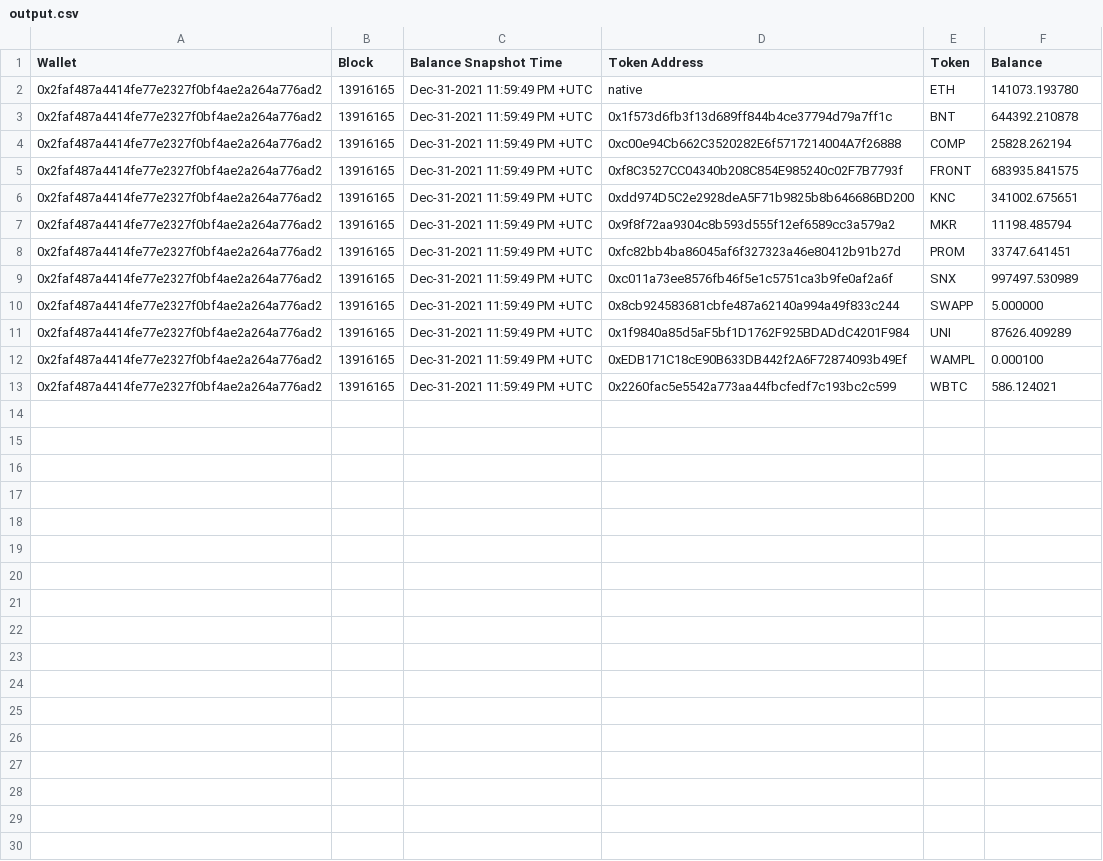
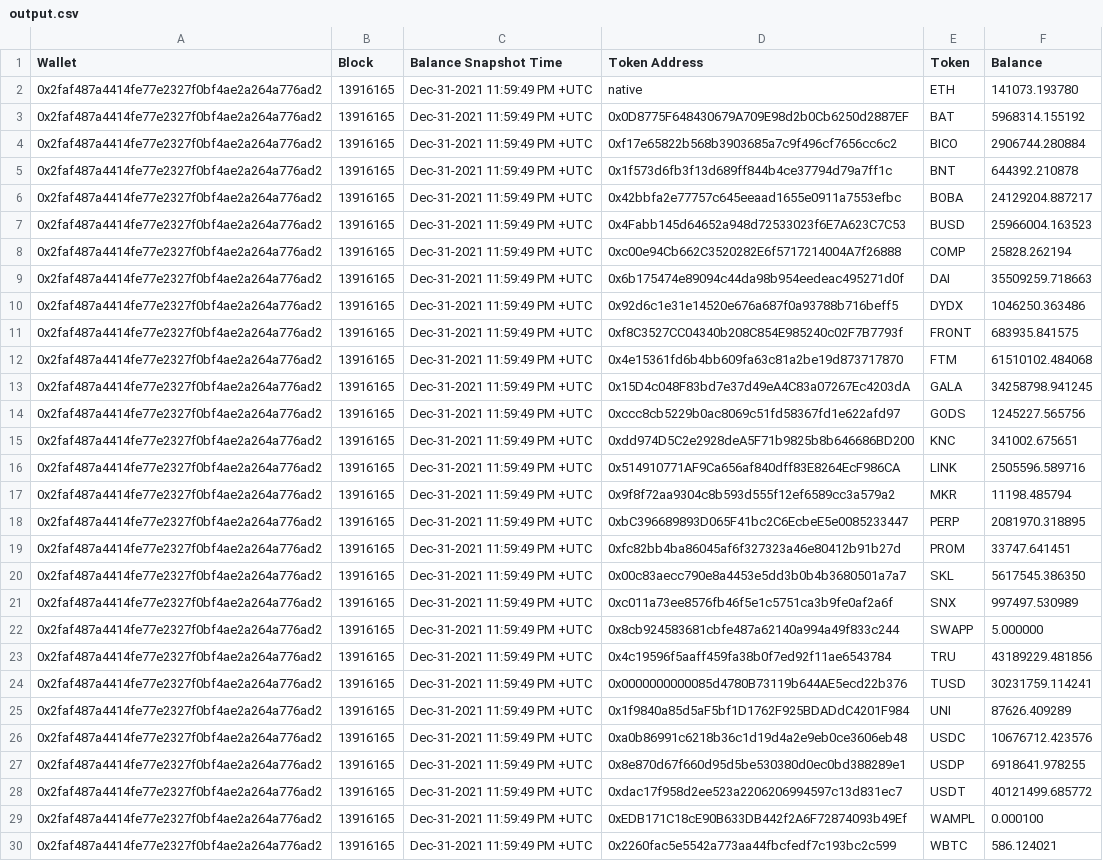
Before and after one commit to talkol/eth-historic-balances, a CSV file: output.csv, drawn as a sheet; only a part is shown; the diff covers the shown part only.

```diff
--- a/output.csv
+++ b/output.csv
@@ -2,11 +2,28 @@ Wallet,Block,Balance Snapshot Time,Token Address,Token,Balance
 0x2faf487a4414fe77e2327f0bf4ae2a264a776ad2,13916165,Dec-31-2021 11:59:49 PM +UTC,native,ETH,141073.193780
+0x2faf487a4414fe77e2327f0bf4ae2a264a776ad2,13916165,Dec-31-2021 11:59:49 PM +UTC,0x0D8775F648430679A709E98d2b0Cb6250d2887EF,BAT,5968314.155192
+0x2faf487a4414fe77e2327f0bf4ae2a264a776ad2,13916165,Dec-31-2021 11:59:49 PM +UTC,0xf17e65822b568b3903685a7c9f496cf7656cc6c2,BICO,2906744.280884
 0x2faf487a4414fe77e2327f0bf4ae2a264a776ad2,13916165,Dec-31-2021 11:59:49 PM +UTC,0x1f573d6fb3f13d689ff844b4ce37794d79a7ff1c,BNT,644392.210878
+0x2faf487a4414fe77e2327f0bf4ae2a264a776ad2,13916165,Dec-31-2021 11:59:49 PM +UTC,0x42bbfa2e77757c645eeaad1655e0911a7553efbc,BOBA,24129204.887217
+0x2faf487a4414fe77e2327f0bf4ae2a264a776ad2,13916165,Dec-31-2021 11:59:49 PM +UTC,0x4Fabb145d64652a948d72533023f6E7A623C7C53,BUSD,25966004.163523
 0x2faf487a4414fe77e2327f0bf4ae2a264a776ad2,13916165,Dec-31-2021 11:59:49 PM +UTC,0xc00e94Cb662C3520282E6f5717214004A7f26888,COMP,25828.262194
+0x2faf487a4414fe77e2327f0bf4ae2a264a776ad2,13916165,Dec-31-2021 11:59:49 PM +UTC,0x6b175474e89094c44da98b954eedeac495271d0f,DAI,35509259.718663
+0x2faf487a4414fe77e2327f0bf4ae2a264a776ad2,13916165,Dec-31-2021 11:59:49 PM +UTC,0x92d6c1e31e14520e676a687f0a93788b716beff5,DYDX,1046250.363486
 0x2faf487a4414fe77e2327f0bf4ae2a264a776ad2,13916165,Dec-31-2021 11:59:49 PM +UTC,0xf8C3527CC04340b208C854E985240c02F7B7793f,FRONT,683935.841575
+0x2faf487a4414fe77e2327f0bf4ae2a264a776ad2,13916165,Dec-31-2021 11:59:49 PM +UTC,0x4e15361fd6b4bb609fa63c81a2be19d873717870,FTM,61510102.484068
+0x2faf487a4414fe77e2327f0bf4ae2a264a776ad2,13916165,Dec-31-2021 11:59:49 PM +UTC,0x15D4c048F83bd7e37d49eA4C83a07267Ec4203dA,GALA,34258798.941245
+0x2faf487a4414fe77e2327f0bf4ae2a264a776ad2,13916165,Dec-31-2021 11:59:49 PM +UTC,0xccc8cb5229b0ac8069c51fd58367fd1e622afd97,GODS,1245227.565756
 0x2faf487a4414fe77e2327f0bf4ae2a264a776ad2,13916165,Dec-31-2021 11:59:49 PM +UTC,0xdd974D5C2e2928deA5F71b9825b8b646686BD200,KNC,341002.675651
+0x2faf487a4414fe77e2327f0bf4ae2a264a776ad2,13916165,Dec-31-2021 11:59:49 PM +UTC,0x514910771AF9Ca656af840dff83E8264EcF986CA,LINK,2505596.589716
 0x2faf487a4414fe77e2327f0bf4ae2a264a776ad2,13916165,Dec-31-2021 11:59:49 PM +UTC,0x9f8f72aa9304c8b593d555f12ef6589cc3a579a2,MKR,11198.485794
+0x2faf487a4414fe77e2327f0bf4ae2a264a776ad2,13916165,Dec-31-2021 11:59:49 PM +UTC,0xbC396689893D065F41bc2C6EcbeE5e0085233447,PERP,2081970.318895
 0x2faf487a4414fe77e2327f0bf4ae2a264a776ad2,13916165,Dec-31-2021 11:59:49 PM +UTC,0xfc82bb4ba86045af6f327323a46e80412b91b27d,PROM,33747.641451
+0x2faf487a4414fe77e2327f0bf4ae2a264a776ad2,13916165,Dec-31-2021 11:59:49 PM +UTC,0x00c83aecc790e8a4453e5dd3b0b4b3680501a7a7,SKL,5617545.386350
 0x2faf487a4414fe77e2327f0bf4ae2a264a776ad2,13916165,Dec-31-2021 11:59:49 PM +UTC,0xc011a73ee8576fb46f5e1c5751ca3b9fe0af2a6f,SNX,997497.530989
 0x2faf487a4414fe77e2327f0bf4ae2a264a776ad2,13916165,Dec-31-2021 11:59:49 PM +UTC,0x8cb924583681cbfe487a62140a994a49f833c244,SWAPP,5.000000
+0x2faf487a4414fe77e2327f0bf4ae2a264a776ad2,13916165,Dec-31-2021 11:59:49 PM +UTC,0x4c19596f5aaff459fa38b0f7ed92f11ae6543784,TRU,43189229.481856
+0x2faf487a4414fe77e2327f0bf4ae2a264a776ad2,13916165,Dec-31-2021 11:59:49 PM +UTC,0x0000000000085d4780B73119b644AE5ecd22b376,TUSD,30231759.114241
 0x2faf487a4414fe77e2327f0bf4ae2a264a776ad2,13916165,Dec-31-2021 11:59:49 PM +UTC,0x1f9840a85d5aF5bf1D1762F925BDADdC4201F984,UNI,87626.409289
+0x2faf487a4414fe77e2327f0bf4ae2a264a776ad2,13916165,Dec-31-2021 11:59:49 PM +UTC,0xa0b86991c6218b36c1d19d4a2e9eb0ce3606eb48,USDC,10676712.423576
+0x2faf487a4414fe77e2327f0bf4ae2a264a776ad2,13916165,Dec-31-2021 11:59:49 PM +UTC,0x8e870d67f660d95d5be530380d0ec0bd388289e1,USDP,6918641.978255
+0x2faf487a4414fe77e2327f0bf4ae2a264a776ad2,13916165,Dec-31-2021 11:59:49 PM +UTC,0xdac17f958d2ee523a2206206994597c13d831ec7,USDT,40121499.685772
 0x2faf487a4414fe77e2327f0bf4ae2a264a776ad2,13916165,Dec-31-2021 11:59:49 PM +UTC,0xEDB171C18cE90B633DB442f2A6F72874093b49Ef,WAMPL,0.000100
```
Also changed, not shown: 1 added row elsewhere in this file, 1 other file.
